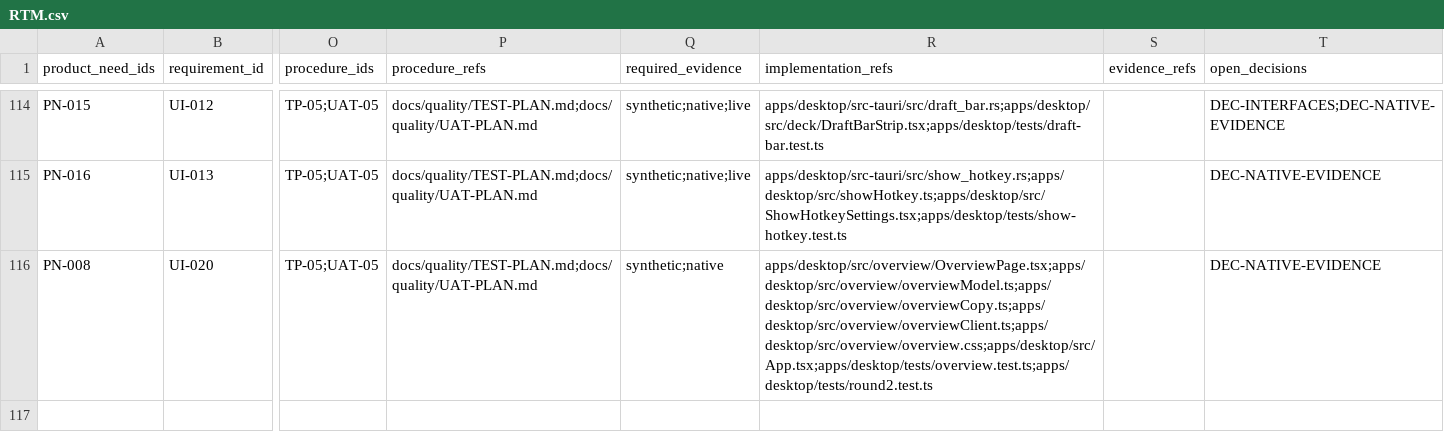
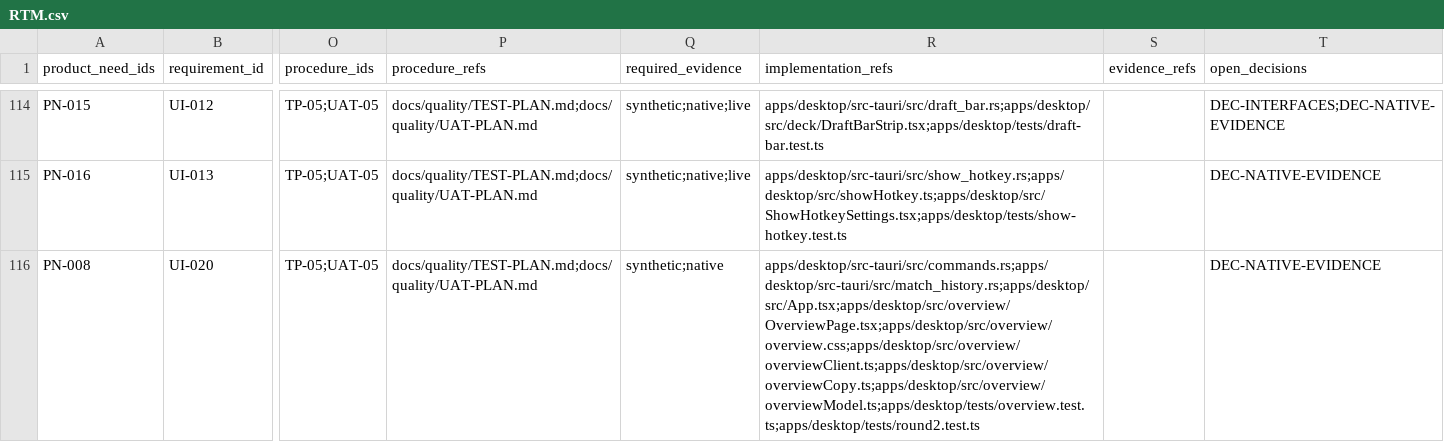
Before and after one commit to Freshair129/kohbor, a CSV file: docs/requirements/RTM.csv, drawn as a sheet; only a part is shown, gaps mark what is left out; the diff names each change by its address in the sheet, - before the commit and + after, or states it on an @@ line.

```diff
--- a/docs/requirements/RTM.csv
+++ b/docs/requirements/RTM.csv
-R116 (implementation_refs): apps/desktop/src/overview/OverviewPage.tsx;apps/desktop/src/overview/overviewModel.ts;apps/desktop/src/overview/overviewCopy.ts;apps/desktop/src/overview/overviewClient.ts;apps/desktop/src/overview/overview.css;apps/desktop/src/App.tsx;apps/desktop/tests/overview.test.ts;apps/desktop/tests/round2.test.ts
+R116 (implementation_refs): apps/desktop/src-tauri/src/commands.rs;apps/desktop/src-tauri/src/match_history.rs;apps/desktop/src/App.tsx;apps/desktop/src/overview/OverviewPage.tsx;apps/desktop/src/overview/overview.css;apps/desktop/src/overview/overviewClient.ts;apps/desktop/src/overview/overviewCopy.ts;apps/desktop/src/overview/overviewModel.ts;apps/desktop/tests/overview.test.ts;apps/desktop/tests/round2.test.ts
```
Also changed, not shown: 16 other files.
